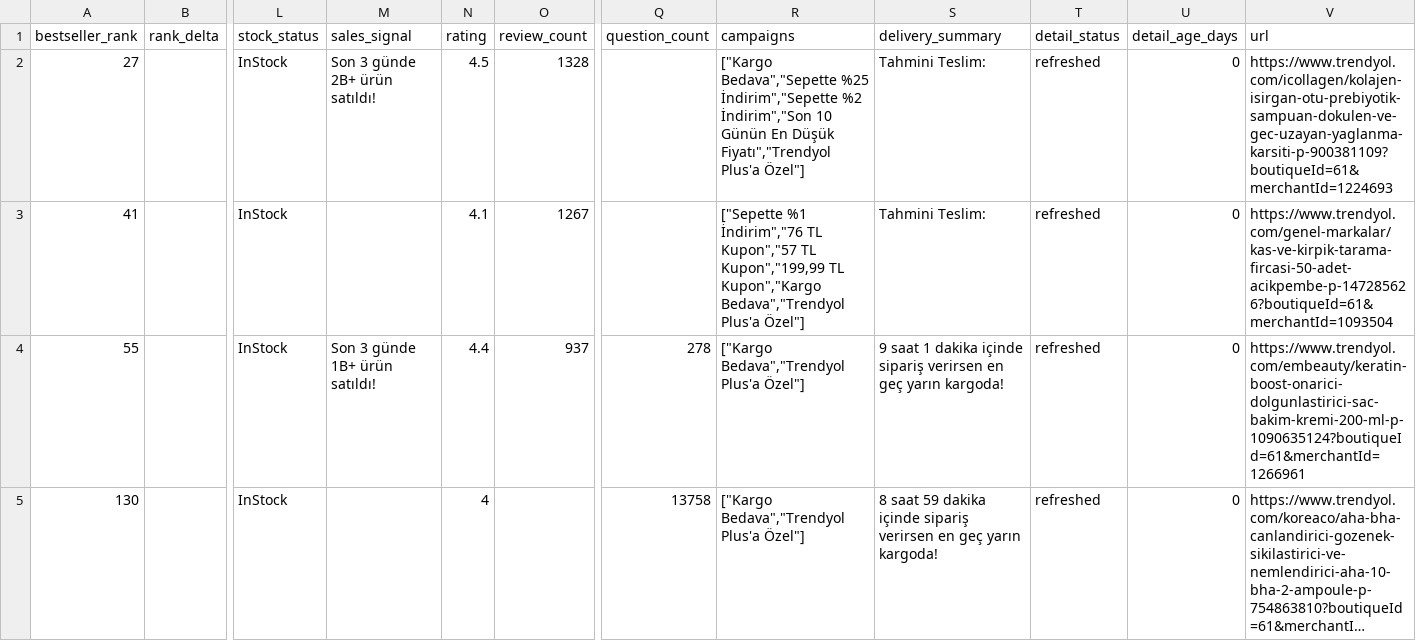
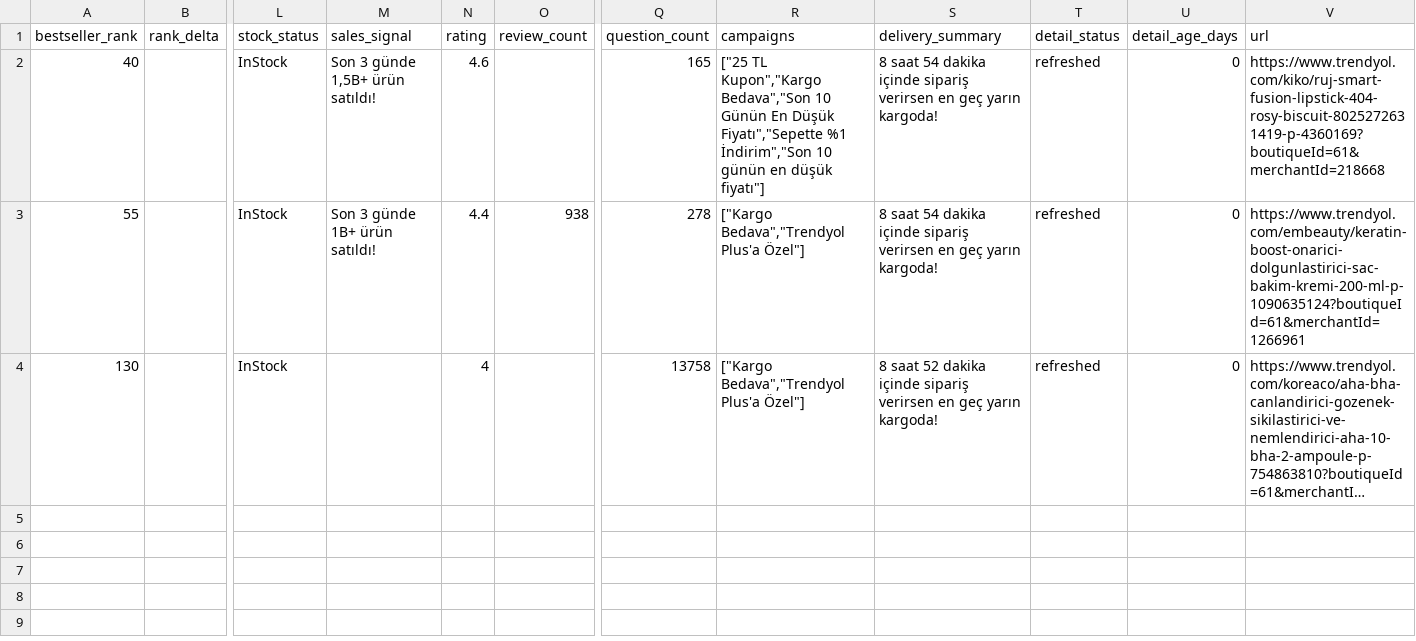
Before and after one commit to caner8047-coder/Trendyol, a CSV file: categories/kozmetik/lists/2026-08-17/stock-risk.csv, drawn as a sheet; only a part is shown, gaps mark what is left out; long unchanged cells end in …; removed rows and columns are numbered as before the commit, all else as after; rows hold the shown columns only; the diff names each change by its address in the sheet, - before the commit and + after, or states it on an @@ line.

```diff
--- a/categories/kozmetik/lists/2026-08-17/stock-risk.csv
+++ b/categories/kozmetik/lists/2026-08-17/stock-risk.csv
-row 2: 27 |  | InStock | Son 3 günde 2B+ ürün satıldı! | 4.5 | 1328 |  | ["Kargo Bedava","Sepette %25 İndirim","Sepette %2 İndirim","Son 10 Günün En Düşük Fiyatı","Trendyol Plus'a Özel"] | Tahmini Teslim: | refreshed | 0 | https://www.trendyol.com/icollagen/kolajen-isirgan-otu-prebiyotik-sampuan-dokulen-ve-gec-uzayan-yaglanma-karsiti-p-900381109?boutiqueId=61&merchantId=1224693
-row 3: 41 |  | InStock |  | 4.1 | 1267 |  | ["Sepette %1 İndirim","76 TL Kupon","57 TL Kupon","199,99 TL Kupon","Kargo Bedava","Trendyol Plus'a Özel"] | Tahmini Teslim: | refreshed | 0 | https://www.trendyol.com/genel-markalar/kas-ve-kirpik-tarama-fircasi-50-adet-acikpembe-p-147285626?boutiqueId=61&merchantId=1093504
+row 2: 40 |  | InStock | Son 3 günde 1,5B+ ürün satıldı! | 4.6 |  | 165 | ["25 TL Kupon","Kargo Bedava","Son 10 Günün En Düşük Fiyatı","Sepette %1 İndirim","Son 10 günün en düşük fiyatı"] | 8 saat 54 dakika içinde sipariş verirsen en geç yarın kargoda! | refreshed | 0 | https://www.trendyol.com/kiko/ruj-smart-fusion-lipstick-404-rosy-biscuit-8025272631419-p-4360169?boutiqueId=61&merchantId=218668
-O3 (review_count): 937
+O3 (review_count): 938
-S3 (delivery_summary): 9 saat 1 dakika içinde…
+S3 (delivery_summary): 8 saat 54 dakika içinde…
-S4 (delivery_summary): 8 saat 59 dakika içinde…
+S4 (delivery_summary): 8 saat 52 dakika içinde…
```
Also changed, not shown: categories/kozmetik/data/history.csv, categories/kozmetik/data/latest.csv, 15 other files.
